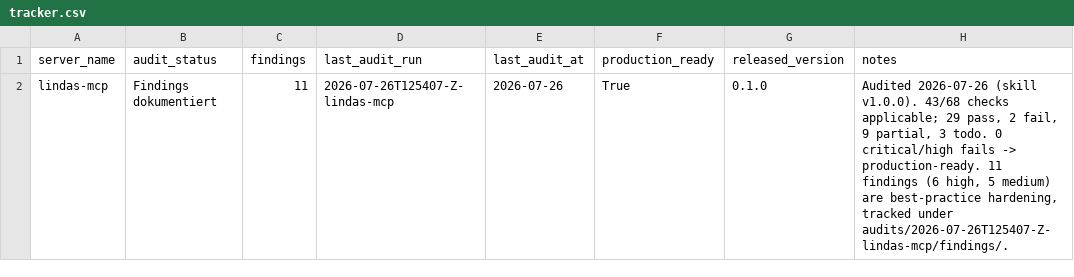
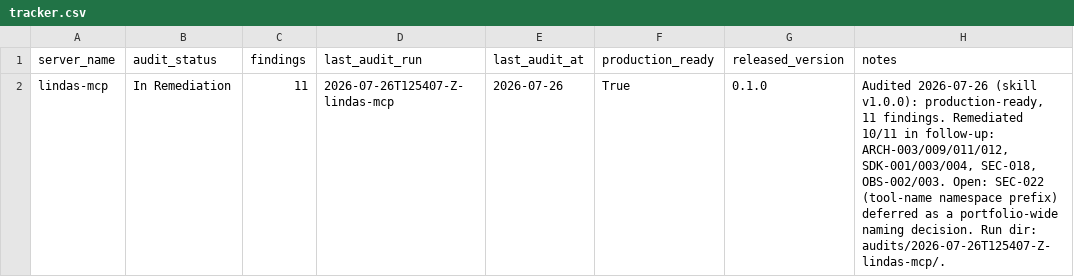
Before and after one commit to malkreide/lindas-mcp, a CSV file: audits/tracker.csv, drawn as a sheet.

```diff
--- a/audits/tracker.csv
+++ b/audits/tracker.csv
@@ -1,2 +1,2 @@
 server_name,audit_status,findings,last_audit_run,last_audit_at,production_ready,released_version,notes
-lindas-mcp,Findings dokumentiert,11,2026-07-26T125407-Z-lindas-mcp,2026-07-26,True,0.1.0,"Audited 2026-07-26 (skill v1.0.0). 43/68 checks applicable; 29 pass, 2 fail, 9 partial, 3 todo. 0 critical/high fails -> production-ready. 11 findings (6 high, 5 medium) are best-practice hardening, tracked under audits/2026-07-26T125407-Z-lindas-mcp/findings/."
+lindas-mcp,In Remediation,11,2026-07-26T125407-Z-lindas-mcp,2026-07-26,True,0.1.0,"Audited 2026-07-26 (skill v1.0.0): production-ready, 11 findings. Remediated 10/11 in follow-up: ARCH-003/009/011/012, SDK-001/003/004, SEC-018, OBS-002/003. Open: SEC-022 (tool-name namespace prefix) deferred as a portfolio-wide naming decision. Run dir: audits/2026-07-26T125407-Z-lindas-mcp/."
```
Also changed, not shown: 11 other files.
